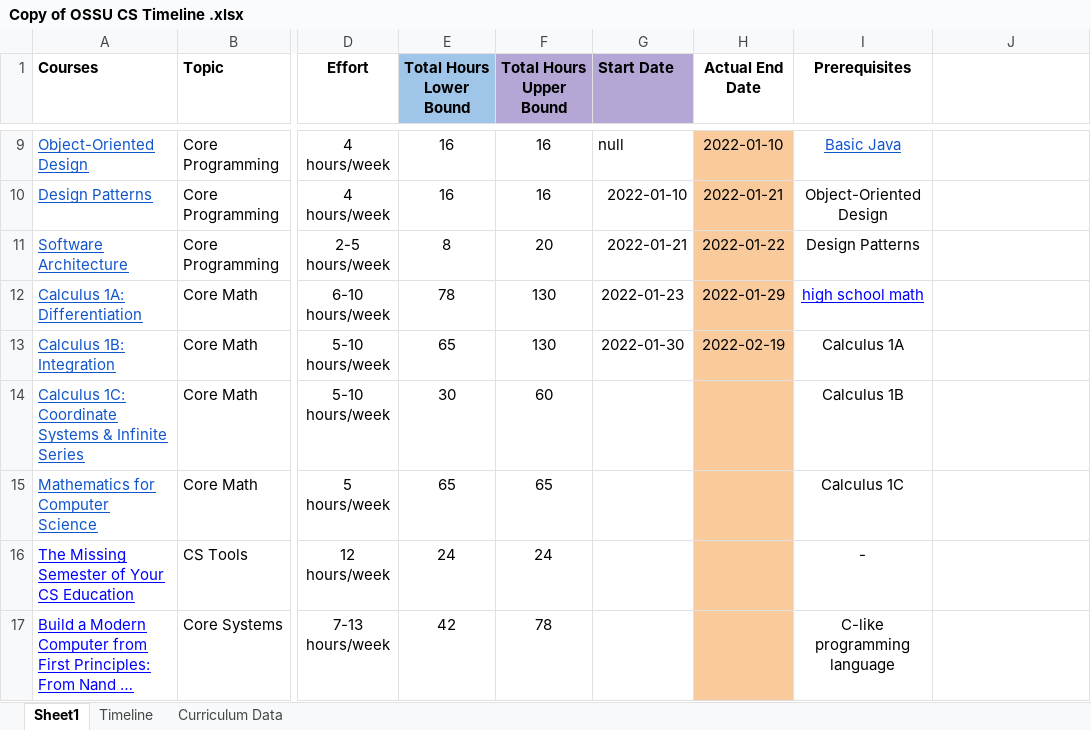
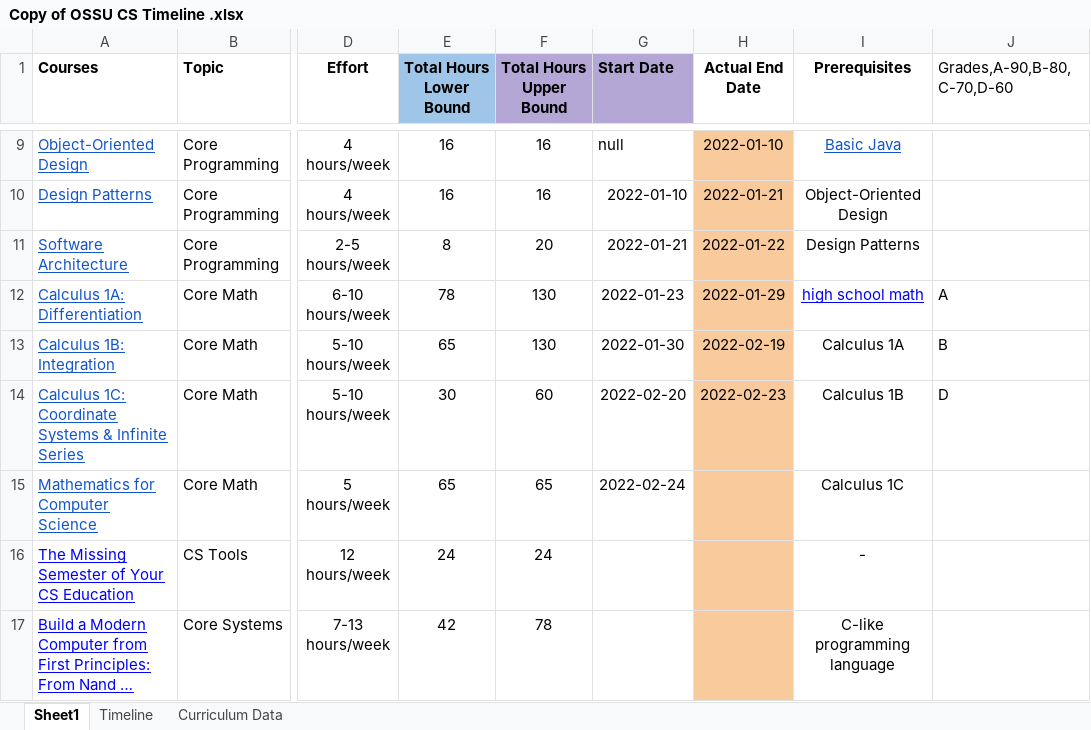
Before and after one commit to SamLiu666/AI_for_learning, an Excel workbook: CS Course/Copy of OSSU CS Timeline .xlsx, sheet Sheet1, drawn as a sheet; only a part is shown, gaps mark what is left out; long unchanged cells end in …; values as stored, in another font and other column widths than the file's, no borders; the diff names each change by its address in the sheet, - before the commit and + after, or states it on an @@ line.

```diff
--- a/CS Course/Copy of OSSU CS Timeline .xlsx (sheet Sheet1)
+++ b/CS Course/Copy of OSSU CS Timeline .xlsx (sheet Sheet1)
-J1: (empty)
+J1: Grades,A-90,B-80,C-70,D-60
-J12 (Grades,A-90,B-80,C-70,D-60): (empty)
+J12 (Grades,A-90,B-80,C-70,D-60): A
-J13 (Grades,A-90,B-80,C-70,D-60): (empty)
+J13 (Grades,A-90,B-80,C-70,D-60): B
-G14 (Start Date): (empty)
+G14 (Start Date): 2022-02-20
-H14 (Actual End Date): (empty)
+H14 (Actual End Date): 2022-02-23
-J14 (Grades,A-90,B-80,C-70,D-60): (empty)
+J14 (Grades,A-90,B-80,C-70,D-60): D
-G15 (Start Date): (empty)
+G15 (Start Date): 2022-02-24
```
Also changed, not shown: 3 other files.
